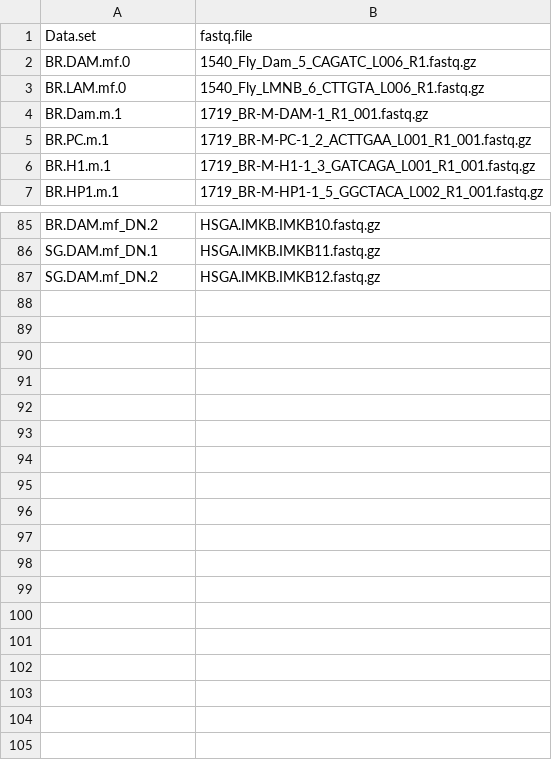
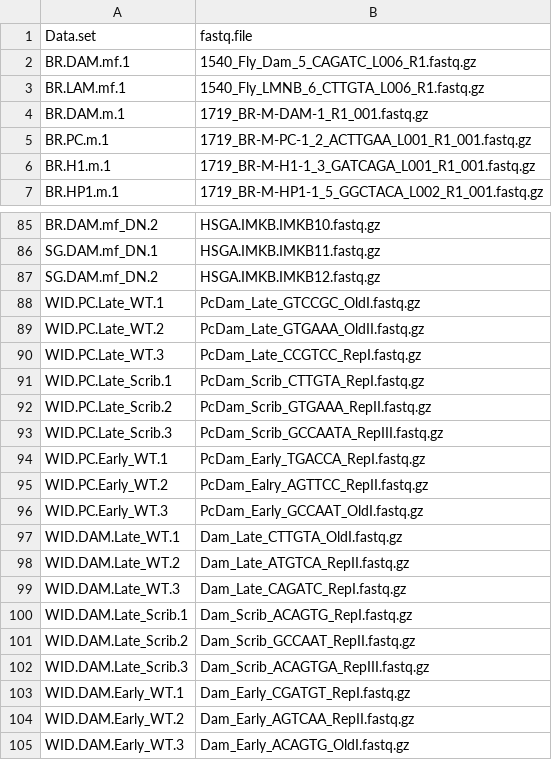
Before and after one commit to wiw/DAM, a CSV file: RUN/damid_description.csv, drawn as a sheet; only a part is shown, gaps mark what is left out.

```diff
--- a/RUN/damid_description.csv
+++ b/RUN/damid_description.csv
@@ -1,5 +1,5 @@
 Data.set	fastq.file
-BR.DAM.mf.0	1540_Fly_Dam_5_CAGATC_L006_R1.fastq.gz
-BR.LAM.mf.0	1540_Fly_LMNB_6_CTTGTA_L006_R1.fastq.gz
-BR.Dam.m.1	1719_BR-M-DAM-1_R1_001.fastq.gz
+BR.DAM.mf.1	1540_Fly_Dam_5_CAGATC_L006_R1.fastq.gz
+BR.LAM.mf.1	1540_Fly_LMNB_6_CTTGTA_L006_R1.fastq.gz
+BR.DAM.m.1	1719_BR-M-DAM-1_R1_001.fastq.gz
 BR.PC.m.1	1719_BR-M-PC-1_2_ACTTGAA_L001_R1_001.fastq.gz
@@ -87 +87,19 @@ SG.DAM.mf_DN.1	HSGA.IMKB.IMKB11.fastq.gz
 SG.DAM.mf_DN.2	HSGA.IMKB.IMKB12.fastq.gz
+WID.PC.Late_WT.1	PcDam_Late_GTCCGC_OldI.fastq.gz
+WID.PC.Late_WT.2	PcDam_Late_GTGAAA_OldII.fastq.gz
+WID.PC.Late_WT.3	PcDam_Late_CCGTCC_RepI.fastq.gz
+WID.PC.Late_Scrib.1	PcDam_Scrib_CTTGTA_RepI.fastq.gz
+WID.PC.Late_Scrib.2	PcDam_Scrib_GTGAAA_RepII.fastq.gz
+WID.PC.Late_Scrib.3	PcDam_Scrib_GCCAATA_RepIII.fastq.gz
+WID.PC.Early_WT.1	PcDam_Early_TGACCA_RepI.fastq.gz
+WID.PC.Early_WT.2	PcDam_Ealry_AGTTCC_RepII.fastq.gz
+WID.PC.Early_WT.3	PcDam_Early_GCCAAT_OldI.fastq.gz
+WID.DAM.Late_WT.1	Dam_Late_CTTGTA_OldI.fastq.gz
+WID.DAM.Late_WT.2	Dam_Late_ATGTCA_RepII.fastq.gz
+WID.DAM.Late_WT.3	Dam_Late_CAGATC_RepI.fastq.gz
+WID.DAM.Late_Scrib.1	Dam_Scrib_ACAGTG_RepI.fastq.gz
+WID.DAM.Late_Scrib.2	Dam_Scrib_GCCAAT_RepII.fastq.gz
+WID.DAM.Late_Scrib.3	Dam_Scrib_ACAGTGA_RepIII.fastq.gz
+WID.DAM.Early_WT.1	Dam_Early_CGATGT_RepI.fastq.gz
+WID.DAM.Early_WT.2	Dam_Early_AGTCAA_RepII.fastq.gz
+WID.DAM.Early_WT.3	Dam_Early_ACAGTG_OldI.fastq.gz
```
Also changed, not shown: 15 other files.
